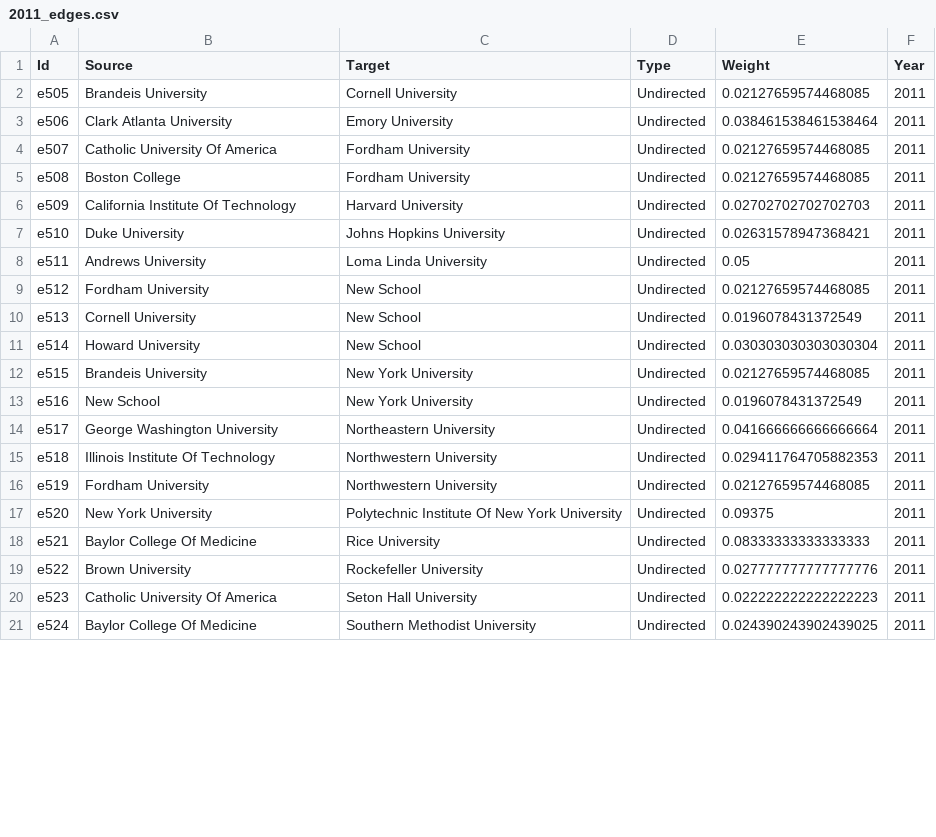
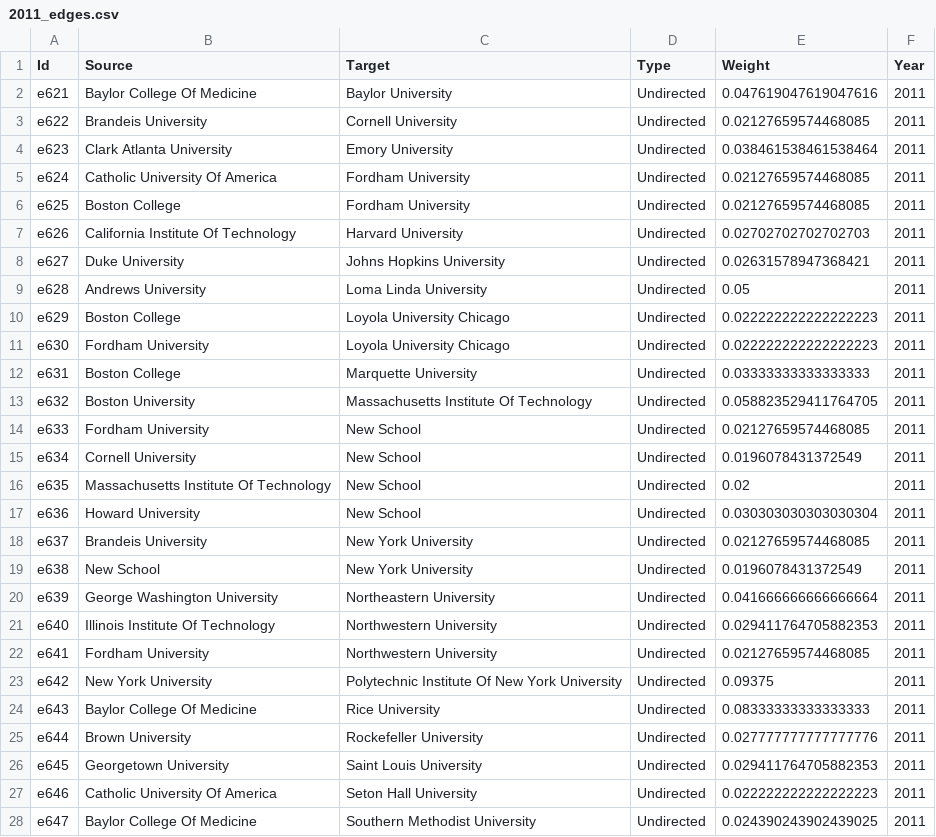
Before and after one commit to tymisiorek/board_analysis, a CSV file: yearly_interlocks/2011_edges.csv, drawn as a sheet; only a part is shown; the diff covers the shown part only.

```diff
--- a/yearly_interlocks/2011_edges.csv
+++ b/yearly_interlocks/2011_edges.csv
@@ -1,21 +1,28 @@
 Id,Source,Target,Type,Weight,Year
-e505,Brandeis University,Cornell University,Undirected,0.02127659574468085,2011
-e506,Clark Atlanta University,Emory University,Undirected,0.038461538461538464,2011
-e507,Catholic University Of America,Fordham University,Undirected,0.02127659574468085,2011
-e508,Boston College,Fordham University,Undirected,0.02127659574468085,2011
-e509,California Institute Of Technology,Harvard University,Undirected,0.02702702702702703,2011
-e510,Duke University,Johns Hopkins University,Undirected,0.02631578947368421,2011
-e511,Andrews University,Loma Linda University,Undirected,0.05,2011
-e512,Fordham University,New School,Undirected,0.02127659574468085,2011
-e513,Cornell University,New School,Undirected,0.0196078431372549,2011
-e514,Howard University,New School,Undirected,0.030303030303030304,2011
-e515,Brandeis University,New York University,Undirected,0.02127659574468085,2011
-e516,New School,New York University,Undirected,0.0196078431372549,2011
-e517,George Washington University,Northeastern University,Undirected,0.041666666666666664,2011
-e518,Illinois Institute Of Technology,Northwestern University,Undirected,0.029411764705882353,2011
-e519,Fordham University,Northwestern University,Undirected,0.02127659574468085,2011
-e520,New York University,Polytechnic Institute Of New York University,Undirected,0.09375,2011
-e521,Baylor College Of Medicine,Rice University,Undirected,0.08333333333333333,2011
-e522,Brown University,Rockefeller University,Undirected,0.027777777777777776,2011
-e523,Catholic University Of America,Seton Hall University,Undirected,0.022222222222222223,2011
-e524,Baylor College Of Medicine,Southern Methodist University,Undirected,0.024390243902439025,2011
+e621,Baylor College Of Medicine,Baylor University,Undirected,0.047619047619047616,2011
+e622,Brandeis University,Cornell University,Undirected,0.02127659574468085,2011
+e623,Clark Atlanta University,Emory University,Undirected,0.038461538461538464,2011
+e624,Catholic University Of America,Fordham University,Undirected,0.02127659574468085,2011
+e625,Boston College,Fordham University,Undirected,0.02127659574468085,2011
+e626,California Institute Of Technology,Harvard University,Undirected,0.02702702702702703,2011
+e627,Duke University,Johns Hopkins University,Undirected,0.02631578947368421,2011
+e628,Andrews University,Loma Linda University,Undirected,0.05,2011
+e629,Boston College,Loyola University Chicago,Undirected,0.022222222222222223,2011
+e630,Fordham University,Loyola University Chicago,Undirected,0.022222222222222223,2011
+e631,Boston College,Marquette University,Undirected,0.03333333333333333,2011
+e632,Boston University,Massachusetts Institute Of Technology,Undirected,0.058823529411764705,2011
+e633,Fordham University,New School,Undirected,0.02127659574468085,2011
+e634,Cornell University,New School,Undirected,0.0196078431372549,2011
+e635,Massachusetts Institute Of Technology,New School,Undirected,0.02,2011
+e636,Howard University,New School,Undirected,0.030303030303030304,2011
+e637,Brandeis University,New York University,Undirected,0.02127659574468085,2011
+e638,New School,New York University,Undirected,0.0196078431372549,2011
+e639,George Washington University,Northeastern University,Undirected,0.041666666666666664,2011
+e640,Illinois Institute Of Technology,Northwestern University,Undirected,0.029411764705882353,2011
+e641,Fordham University,Northwestern University,Undirected,0.02127659574468085,2011
+e642,New York University,Polytechnic Institute Of New York University,Undirected,0.09375,2011
+e643,Baylor College Of Medicine,Rice University,Undirected,0.08333333333333333,2011
+e644,Brown University,Rockefeller University,Undirected,0.027777777777777776,2011
+e645,Georgetown University,Saint Louis University,Undirected,0.029411764705882353,2011
+e646,Catholic University Of America,Seton Hall University,Undirected,0.022222222222222223,2011
+e647,Baylor College Of Medicine,Southern Methodist University,Undirected,0.024390243902439025,2011
```
Also changed, not shown: 5 added rows, 2 removed rows and 32 edited cells elsewhere in this file, yearly_interlocks/2000_edges.csv, yearly_interlocks/2005_edges.csv, 22 other files.
